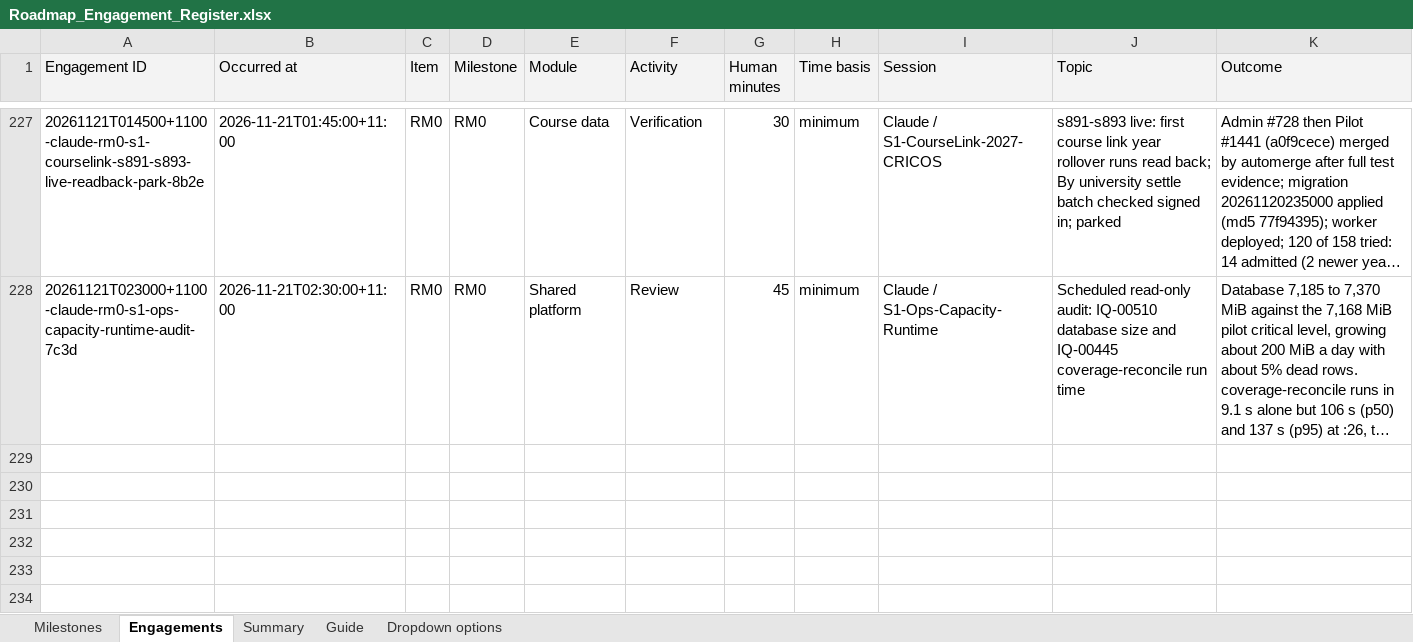
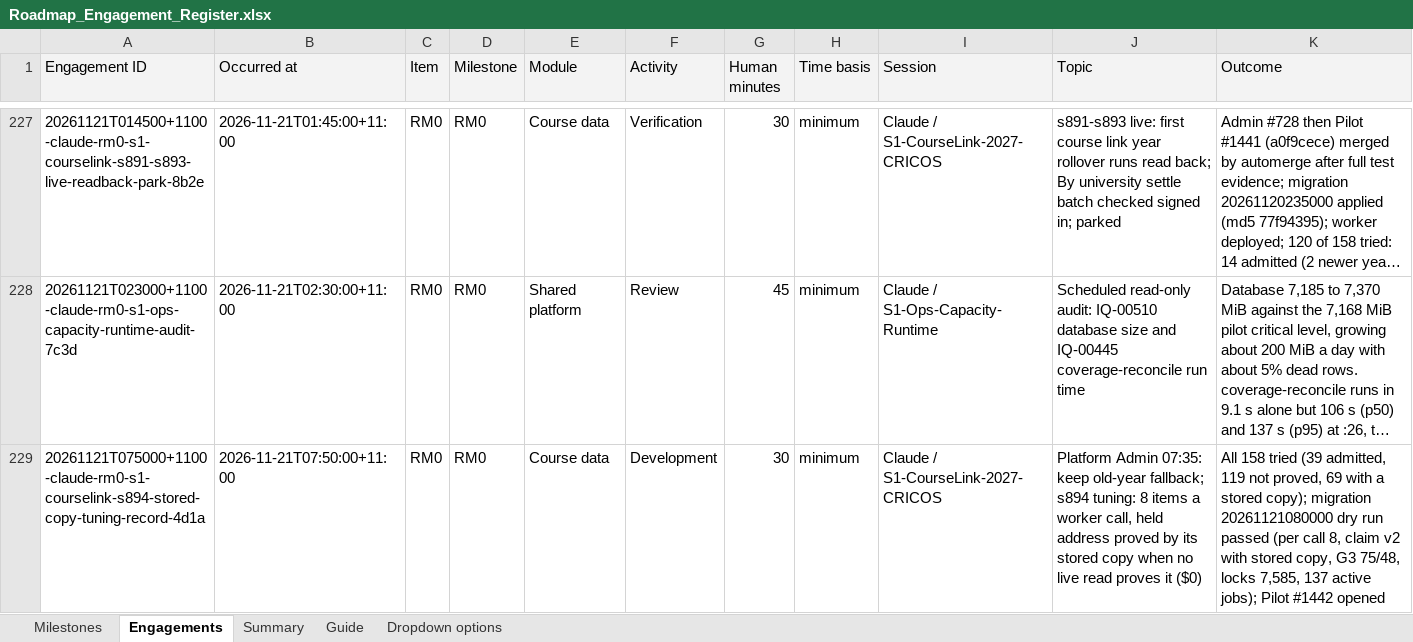
Before and after one commit to msinghbs-ai/coursefinder-admin, an Excel workbook: docs/Roadmap/2026-01/Roadmap_Engagement_Register.xlsx, sheet Engagements, drawn as a sheet; only a part is shown, gaps mark what is left out; long unchanged cells end in …; values as stored, in another font and other column widths than the file's, no borders; rows hold the shown columns only; the diff names each change by its address in the sheet, - before the commit and + after, or states it on an @@ line.

```diff
--- a/docs/Roadmap/2026-01/Roadmap_Engagement_Register.xlsx (sheet Engagements)
+++ b/docs/Roadmap/2026-01/Roadmap_Engagement_Register.xlsx (sheet Engagements)
+row 229: 20261121T075000+1100-claude-rm0-s1-courselink-s894-stored-copy-tuning-record-4d1a | 2026-11-21T07:50:00+11:00 | RM0 | RM0 | Course data | Development | 30 | minimum | Claude / S1-CourseLink-2027-CRICOS | Platform Admin 07:35: keep old-year fallback; s894 tuning: 8 items a worker call, held address proved by its stored copy when no live read proves it ($0) | All 158 tried (39 admitted, 119 not proved, 69 with a stored copy); migration 20261121080000 dry run passed (per call 8, claim v2 with stored copy, G3 75/48, locks 7,585, 137 active jobs); Pilot #1442 opened
```
Also changed, not shown: 10 other files.
